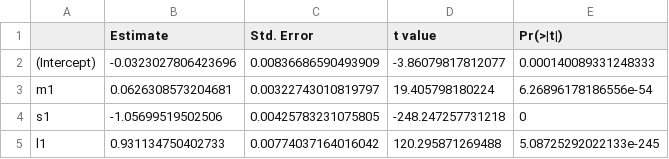
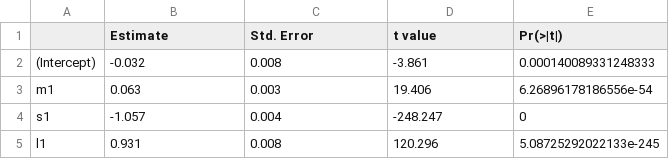
Before and after one commit to MindTheGap-ERC/StratRecRes_supp, a CSV file: data/res/tavg_glm_res.csv, drawn as a sheet.

```diff
--- a/data/res/tavg_glm_res.csv
+++ b/data/res/tavg_glm_res.csv
@@ -1,5 +1,5 @@
 "","Estimate","Std. Error","t value","Pr(>|t|)"
-"(Intercept)",-0.0323027806423696,0.00836686590493909,-3.86079817812077,0.000140089331248333
-"m1",0.0626308573204681,0.00322743010819797,19.405798180224,6.26896178186556e-54
-"s1",-1.05699519502506,0.00425783231075805,-248.247257731218,0
-"l1",0.931134750402733,0.00774037164016042,120.295871269488,5.08725292022133e-245
+"(Intercept)",-0.032,0.008,-3.861,0.000140089331248333
+"m1",0.063,0.003,19.406,6.26896178186556e-54
+"s1",-1.057,0.004,-248.247,0
+"l1",0.931,0.008,120.296,5.08725292022133e-245
```
Also changed, not shown: data/res/disorder_glm_res.csv, 4 other files.
